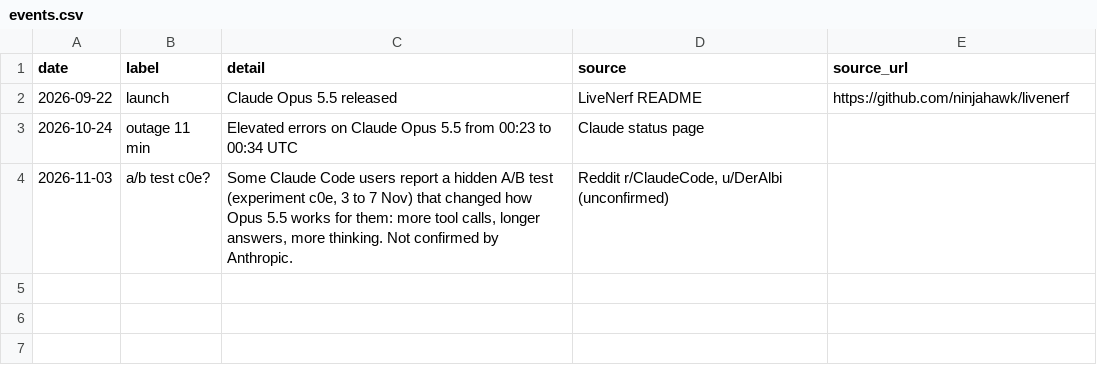
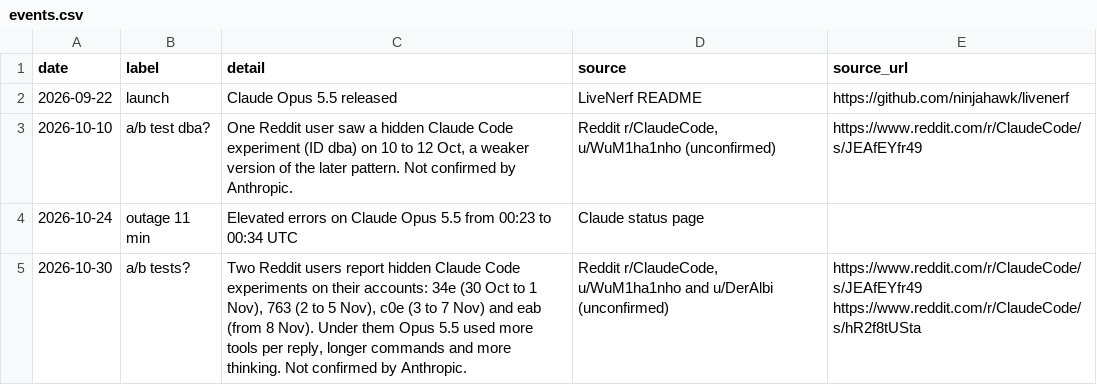
Before and after one commit to unfocusedbunny/claudelit, a CSV file: data/events.csv, drawn as a sheet.

```diff
--- a/data/events.csv
+++ b/data/events.csv
@@ -2,3 +2,4 @@ date,label,detail,source,source_url
 2026-09-22,launch,Claude Opus 5.5 released,LiveNerf README,https://github.com/ninjahawk/livenerf
+2026-10-10,a/b test dba?,"One Reddit user saw a hidden Claude Code experiment (ID dba) on 10 to 12 Oct, a weaker version of the later pattern. Not confirmed by Anthropic.","Reddit r/ClaudeCode, u/WuM1ha1nho (unconfirmed)",https://www.reddit.com/r/ClaudeCode/s/JEAfEYfr49
 2026-10-24,outage 11 min,Elevated errors on Claude Opus 5.5 from 00:23 to 00:34 UTC,Claude status page,
-2026-11-03,a/b test c0e?,"Some Claude Code users report a hidden A/B test (experiment c0e, 3 to 7 Nov) that changed how Opus 5.5 works for them: more tool calls, longer answers, more thinking. Not confirmed by Anthropic.","Reddit r/ClaudeCode, u/DerAlbi (unconfirmed)",
+2026-10-30,a/b tests?,"Two Reddit users report hidden Claude Code experiments on their accounts: 34e (30 Oct to 1 Nov), 763 (2 to 5 Nov), c0e (3 to 7 Nov) and eab (from 8 Nov). Under them Opus 5.5 used more tools per reply, longer commands and more thinking. Not confirmed by Anthropic.","Reddit r/ClaudeCode, u/WuM1ha1nho and u/DerAlbi (unconfirmed)",https://www.reddit.com/r/ClaudeCode/s/JEAfEYfr49 https://www.reddit.com/r/ClaudeCode/s/hR2f8tUSta
```
Also changed, not shown: 1 other file.
